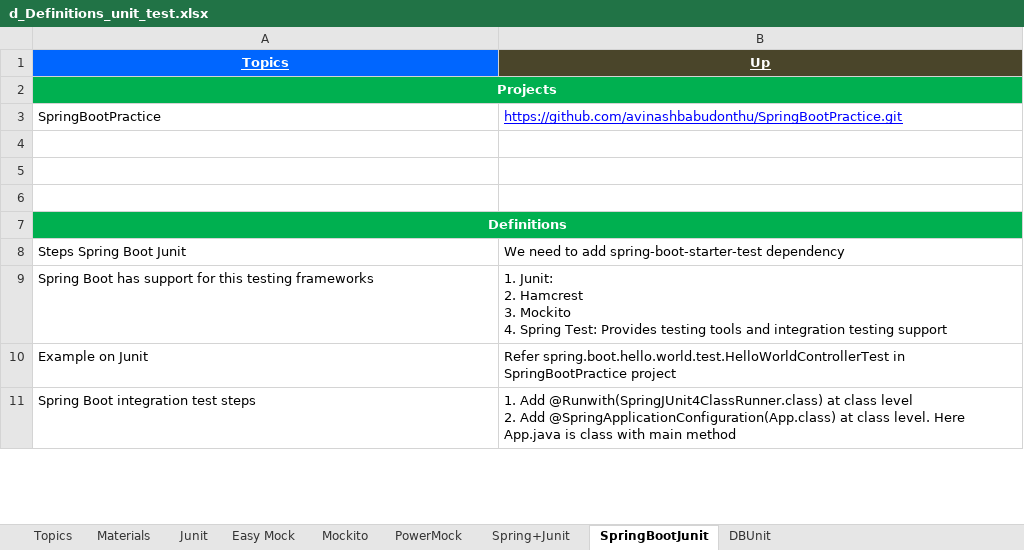
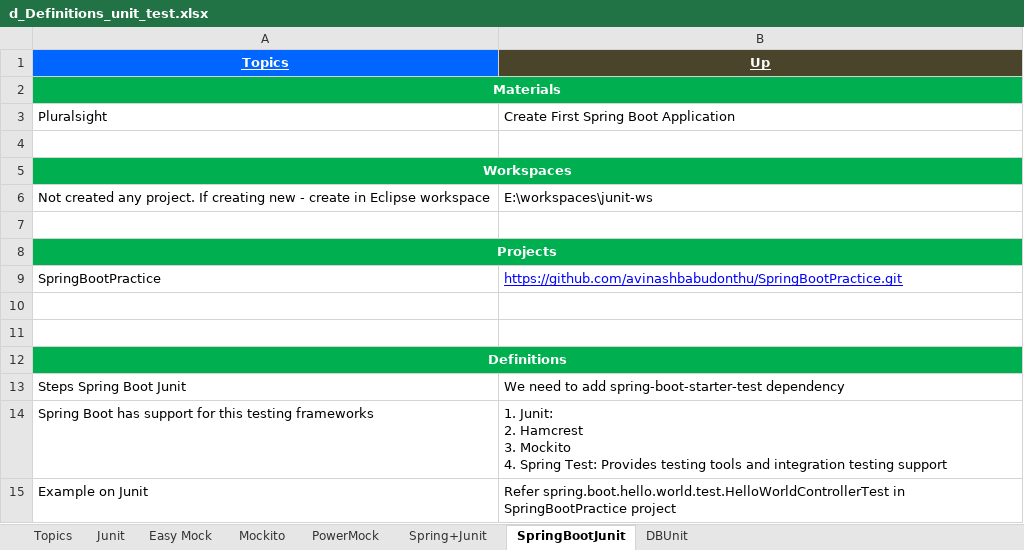
Before and after one commit to GDivya111/images, an Excel workbook: Definitions/d_Definitions_unit_test.xlsx, sheet SpringBootJunit, drawn as a sheet; only a part is shown; the shorter side is filled out with more unchanged rows; values as stored, in another font and other column widths than the file's, no borders; removed rows and columns are numbered as before the commit, all else as after; the diff names each change by its address in the sheet, - before the commit and + after, or states it on an @@ line.

```diff
--- a/Definitions/d_Definitions_unit_test.xlsx (sheet SpringBootJunit)
+++ b/Definitions/d_Definitions_unit_test.xlsx (sheet SpringBootJunit)
-sheet tab: Materials
+row 2: Materials
+row 3: Pluralsight | Create First Spring Boot Application
+row 4: (empty)
+row 5: Workspaces
+row 6: Not created any project. If creating new - create in Eclipse workspace | E:\workspaces\junit-ws
+row 7: (empty)
-row 4: (empty)
```
Also changed, not shown: sheet Easy Mock, sheet Spring+Junit, sheet Junit, sheet PowerMock, sheet DBUnit, sheet Mockito, 1 more sheet.
